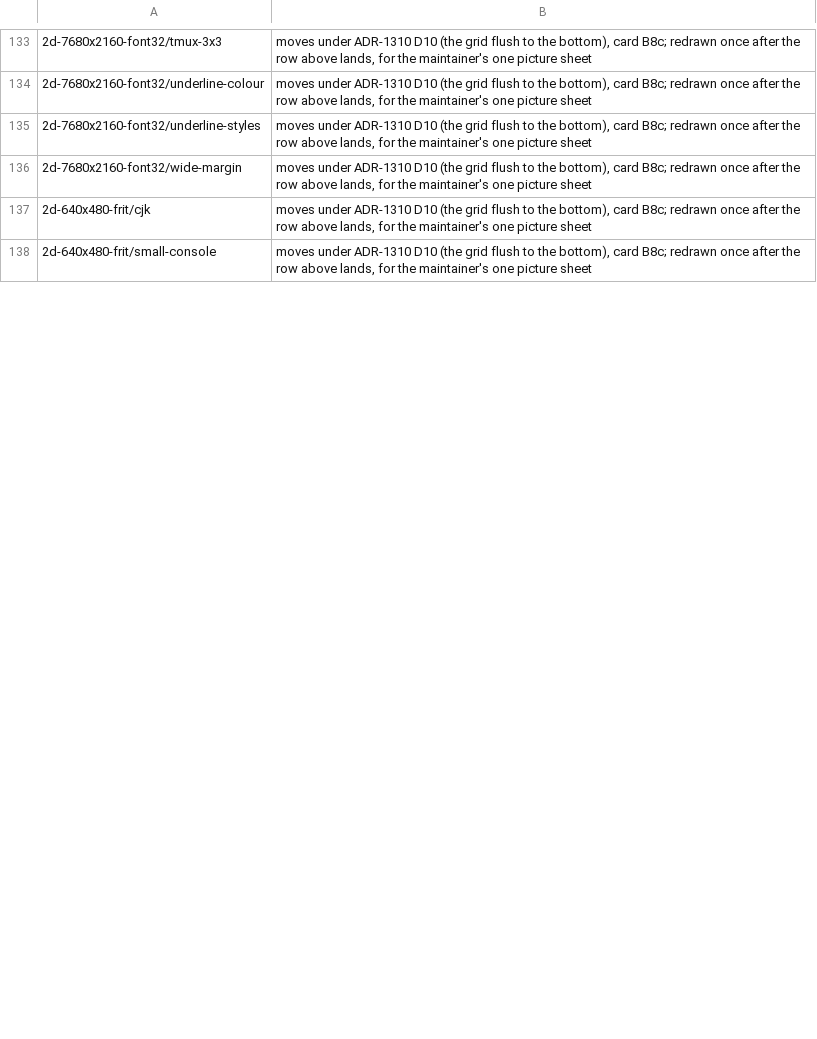
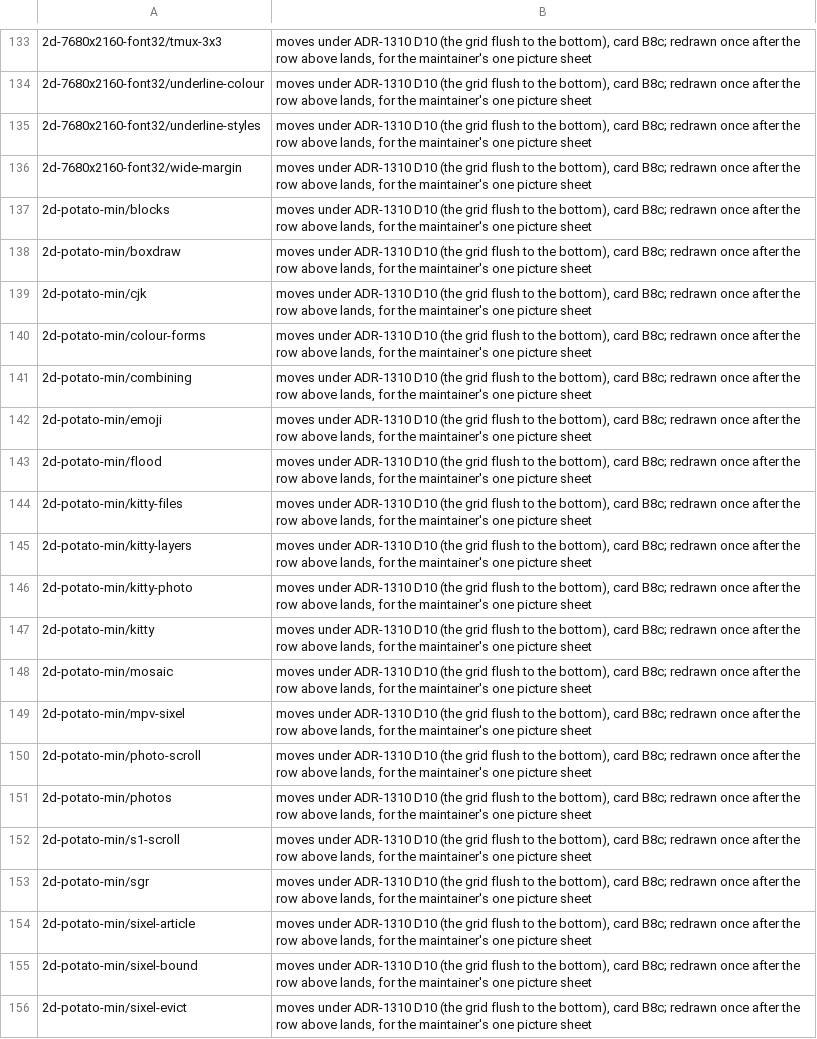
Before and after one commit to vtium/vtium, a TSV file: tools/tier3/provisional.tsv, drawn as a sheet; only a part is shown, gaps mark what is left out; the diff covers the shown part only.

Commit message:
test(tier3): the goldens the grid at rest moves are 2d-potato-min's, not the 640x480 frit variants'
Card B8c-B's tier3-minimal run showed the B8c gap-check's count wrong
in two places. 2d-potato-min draws 10x18 cells on 1366x768, which
leaves 12 spare lines, so its 29 goldens (and vt-restore, compared with
the last screen's) move 6 px down; the variants that borrow its goldens
through GOLDENS_OF move with them. 2d-640x480-frit and -frit-held draw
9x16 cells, which fill 480 lines exactly, so their goldens do not move
and their four rows go.

```diff
--- a/tools/tier3/provisional.tsv
+++ b/tools/tier3/provisional.tsv
@@ -136,3 +136,21 @@
 2d-7680x2160-font32/wide-margin	moves under ADR-1310 D10 (the grid flush to the bottom), card B8c; redrawn once after the row above lands, for the maintainer's one picture sheet
-2d-640x480-frit/cjk	moves under ADR-1310 D10 (the grid flush to the bottom), card B8c; redrawn once after the row above lands, for the maintainer's one picture sheet
-2d-640x480-frit/small-console	moves under ADR-1310 D10 (the grid flush to the bottom), card B8c; redrawn once after the row above lands, for the maintainer's one picture sheet
+2d-potato-min/blocks	moves under ADR-1310 D10 (the grid flush to the bottom), card B8c; redrawn once after the row above lands, for the maintainer's one picture sheet
+2d-potato-min/boxdraw	moves under ADR-1310 D10 (the grid flush to the bottom), card B8c; redrawn once after the row above lands, for the maintainer's one picture sheet
+2d-potato-min/cjk	moves under ADR-1310 D10 (the grid flush to the bottom), card B8c; redrawn once after the row above lands, for the maintainer's one picture sheet
+2d-potato-min/colour-forms	moves under ADR-1310 D10 (the grid flush to the bottom), card B8c; redrawn once after the row above lands, for the maintainer's one picture sheet
+2d-potato-min/combining	moves under ADR-1310 D10 (the grid flush to the bottom), card B8c; redrawn once after the row above lands, for the maintainer's one picture sheet
+2d-potato-min/emoji	moves under ADR-1310 D10 (the grid flush to the bottom), card B8c; redrawn once after the row above lands, for the maintainer's one picture sheet
+2d-potato-min/flood	moves under ADR-1310 D10 (the grid flush to the bottom), card B8c; redrawn once after the row above lands, for the maintainer's one picture sheet
+2d-potato-min/kitty-files	moves under ADR-1310 D10 (the grid flush to the bottom), card B8c; redrawn once after the row above lands, for the maintainer's one picture sheet
+2d-potato-min/kitty-layers	moves under ADR-1310 D10 (the grid flush to the bottom), card B8c; redrawn once after the row above lands, for the maintainer's one picture sheet
+2d-potato-min/kitty-photo	moves under ADR-1310 D10 (the grid flush to the bottom), card B8c; redrawn once after the row above lands, for the maintainer's one picture sheet
+2d-potato-min/kitty	moves under ADR-1310 D10 (the grid flush to the bottom), card B8c; redrawn once after the row above lands, for the maintainer's one picture sheet
+2d-potato-min/mosaic	moves under ADR-1310 D10 (the grid flush to the bottom), card B8c; redrawn once after the row above lands, for the maintainer's one picture sheet
+2d-potato-min/mpv-sixel	moves under ADR-1310 D10 (the grid flush to the bottom), card B8c; redrawn once after the row above lands, for the maintainer's one picture sheet
+2d-potato-min/photo-scroll	moves under ADR-1310 D10 (the grid flush to the bottom), card B8c; redrawn once after the row above lands, for the maintainer's one picture sheet
+2d-potato-min/photos	moves under ADR-1310 D10 (the grid flush to the bottom), card B8c; redrawn once after the row above lands, for the maintainer's one picture sheet
+2d-potato-min/s1-scroll	moves under ADR-1310 D10 (the grid flush to the bottom), card B8c; redrawn once after the row above lands, for the maintainer's one picture sheet
+2d-potato-min/sgr	moves under ADR-1310 D10 (the grid flush to the bottom), card B8c; redrawn once after the row above lands, for the maintainer's one picture sheet
+2d-potato-min/sixel-article	moves under ADR-1310 D10 (the grid flush to the bottom), card B8c; redrawn once after the row above lands, for the maintainer's one picture sheet
+2d-potato-min/sixel-bound	moves under ADR-1310 D10 (the grid flush to the bottom), card B8c; redrawn once after the row above lands, for the maintainer's one picture sheet
+2d-potato-min/sixel-evict	moves under ADR-1310 D10 (the grid flush to the bottom), card B8c; redrawn once after the row above lands, for the maintainer's one picture sheet
```
Also changed, not shown: 7 added rows and 2 edited cells elsewhere in this file, 1 other file.
